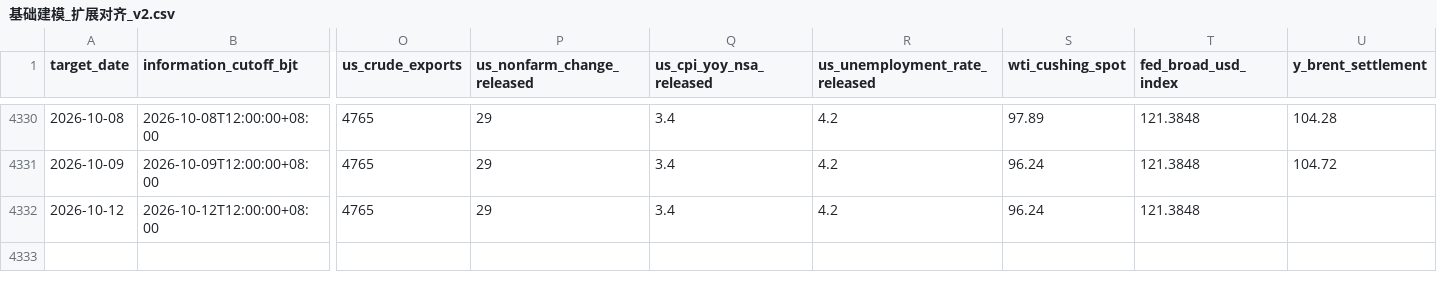
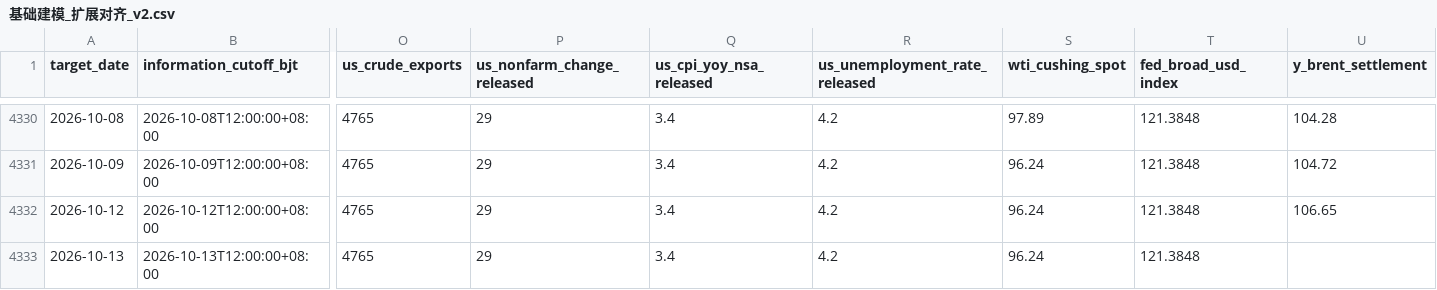
Before and after one commit to ZiHuang1013/tjjm2026, a CSV file: data/aligned/v2/基础建模_扩展对齐_v2.csv, drawn as a sheet; only a part is shown, gaps mark what is left out; rows hold the shown columns only; the diff names each change by its address in the sheet, - before the commit and + after, or states it on an @@ line.

```diff
--- a/data/aligned/v2/基础建模_扩展对齐_v2.csv
+++ b/data/aligned/v2/基础建模_扩展对齐_v2.csv
-U4332 (y_brent_settlement): (empty)
+U4332 (y_brent_settlement): 106.65
+row 4333: 2026-10-13 | 2026-10-13T12:00:00+08:00 | 4765 | 29 | 3.4 | 4.2 | 96.24 | 121.3848
```
Also changed, not shown: data/aligned/v2/各输入覆盖情况.csv, data/aligned/v2/目标日期与目标值审计.csv, 6 other files.
